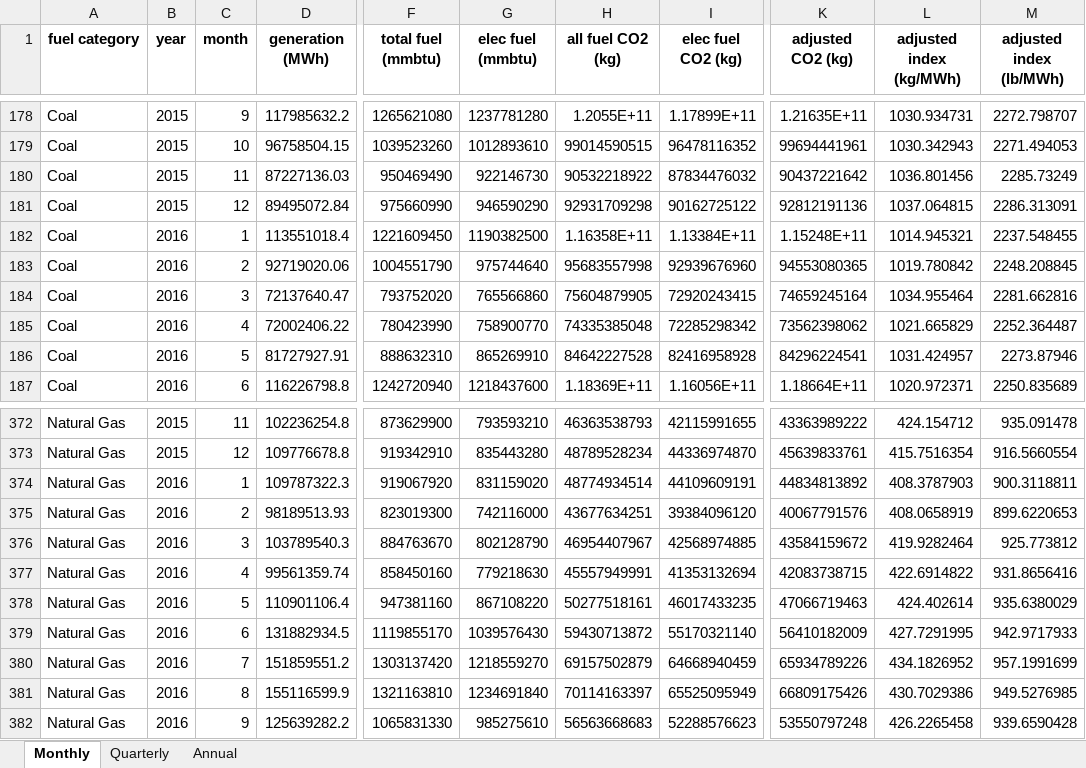
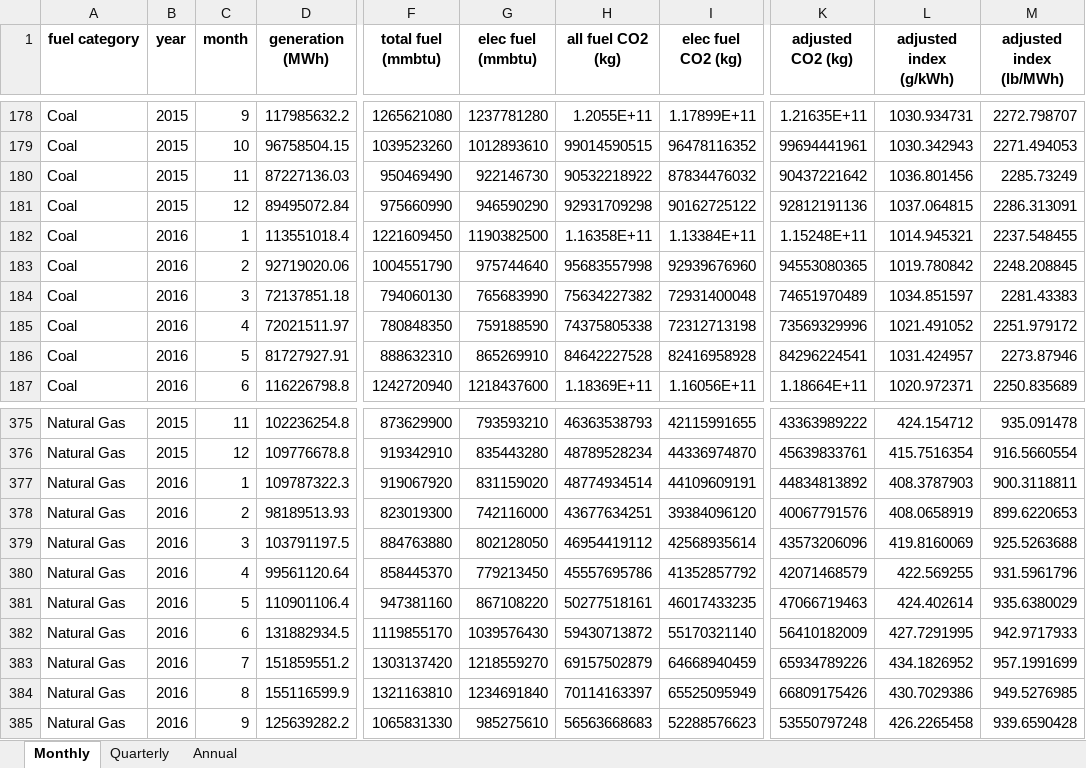
Before and after one commit to EmissionsIndex/Emissions-Index, an Excel workbook: Calculated values/2017/2017 Q1 US Generation By Fuel Type.xlsx, sheet Monthly, drawn as a sheet; only a part is shown, gaps mark what is left out; values as stored, in another font and other column widths than the file's, no borders; addresses are those after the commit; the diff covers the shown part only; the diff names each change by its address in the sheet, - before the commit and + after, or states it on an @@ line.

```diff
--- a/Calculated values/2017/2017 Q1 US Generation By Fuel Type.xlsx (sheet Monthly)
+++ b/Calculated values/2017/2017 Q1 US Generation By Fuel Type.xlsx (sheet Monthly)
-L1: adjusted index (kg/MWh)
+L1: adjusted index (g/kWh)
-D184 (generation (MWh)): 72137640.47
+D184 (generation (MWh)): 72137851.18
-F184 (total fuel (mmbtu)): 793752020
+F184 (total fuel (mmbtu)): 794060130
-G184 (elec fuel (mmbtu)): 765566860
+G184 (elec fuel (mmbtu)): 765683990
-H184 (all fuel CO2 (kg)): 75604879905
+H184 (all fuel CO2 (kg)): 75634227382
-I184 (elec fuel CO2 (kg)): 72920243415
+I184 (elec fuel CO2 (kg)): 72931400048
-K184 (adjusted CO2 (kg)): 74659245164
+K184 (adjusted CO2 (kg)): 74651970489
-L184 (adjusted index (g/kWh)): 1034.955464
+L184 (adjusted index (g/kWh)): 1034.851597
-M184 (adjusted index (lb/MWh)): 2281.662816
+M184 (adjusted index (lb/MWh)): 2281.43383
-D185 (generation (MWh)): 72002406.22
+D185 (generation (MWh)): 72021511.97
-F185 (total fuel (mmbtu)): 780423990
+F185 (total fuel (mmbtu)): 780848350
-G185 (elec fuel (mmbtu)): 758900770
+G185 (elec fuel (mmbtu)): 759188590
-H185 (all fuel CO2 (kg)): 74335385048
+H185 (all fuel CO2 (kg)): 74375805338
-I185 (elec fuel CO2 (kg)): 72285298342
+I185 (elec fuel CO2 (kg)): 72312713198
-K185 (adjusted CO2 (kg)): 73562398062
+K185 (adjusted CO2 (kg)): 73569329996
-L185 (adjusted index (g/kWh)): 1021.665829
+L185 (adjusted index (g/kWh)): 1021.491052
-M185 (adjusted index (lb/MWh)): 2252.364487
+M185 (adjusted index (lb/MWh)): 2251.979172
-D379 (generation (MWh)): 103789540.3
+D379 (generation (MWh)): 103791197.5
-F379 (total fuel (mmbtu)): 884763670
+F379 (total fuel (mmbtu)): 884763880
-G379 (elec fuel (mmbtu)): 802128790
+G379 (elec fuel (mmbtu)): 802128050
-H379 (all fuel CO2 (kg)): 46954407967
+H379 (all fuel CO2 (kg)): 46954419112
-I379 (elec fuel CO2 (kg)): 42568974885
+I379 (elec fuel CO2 (kg)): 42568935614
-K379 (adjusted CO2 (kg)): 43584159672
+K379 (adjusted CO2 (kg)): 43573206096
-L379 (adjusted index (g/kWh)): 419.9282464
+L379 (adjusted index (g/kWh)): 419.8160069
-M379 (adjusted index (lb/MWh)): 925.773812
+M379 (adjusted index (lb/MWh)): 925.5263688
-D380 (generation (MWh)): 99561359.74
+D380 (generation (MWh)): 99561120.64
-F380 (total fuel (mmbtu)): 858450160
+F380 (total fuel (mmbtu)): 858445370
-G380 (elec fuel (mmbtu)): 779218630
+G380 (elec fuel (mmbtu)): 779213450
-H380 (all fuel CO2 (kg)): 45557949991
+H380 (all fuel CO2 (kg)): 45557695786
-I380 (elec fuel CO2 (kg)): 41353132694
+I380 (elec fuel CO2 (kg)): 41352857792
-K380 (adjusted CO2 (kg)): 42083738715
+K380 (adjusted CO2 (kg)): 42071468579
-L380 (adjusted index (g/kWh)): 422.6914822
+L380 (adjusted index (g/kWh)): 422.569255
-M380 (adjusted index (lb/MWh)): 931.8656416
+M380 (adjusted index (lb/MWh)): 931.5961796
```
Also changed, not shown: 15 added rows and 18 edited cells elsewhere in this sheet, sheet Annual, sheet Quarterly, Calculated values/2017/2017 Q1 US Power Sector CO2 Emissions Intensity.xlsx.
